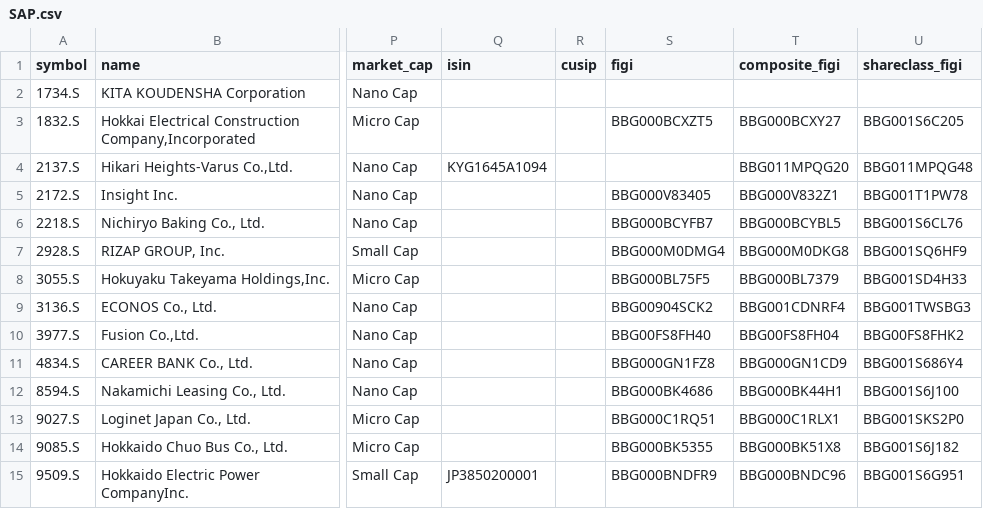
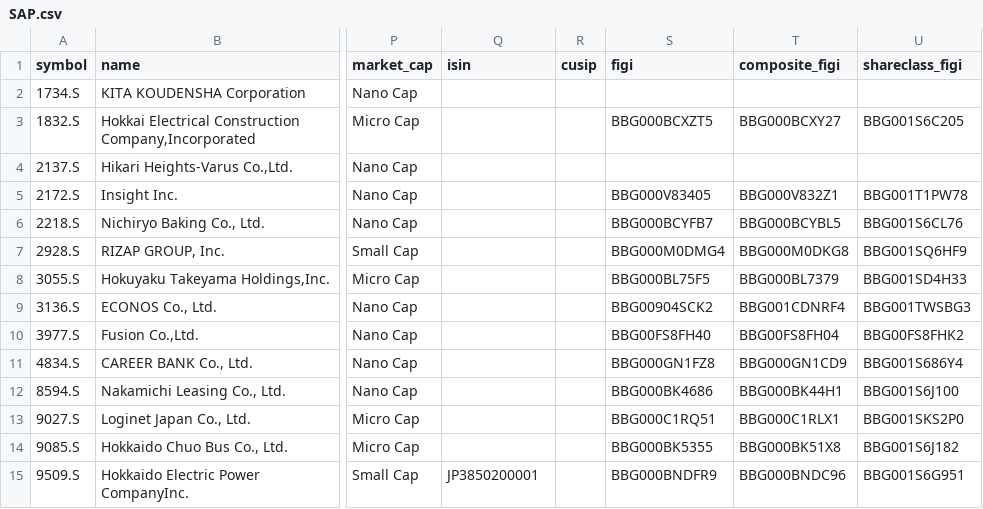
Before and after one commit to JerBouma/FinanceDatabase, a CSV file: database/equities/SAP.csv, drawn as a sheet; only a part is shown, gaps mark what is left out; the diff names each change by its address in the sheet, - before the commit and + after, or states it on an @@ line.

```diff
--- a/database/equities/SAP.csv
+++ b/database/equities/SAP.csv
-Q4 (isin): KYG1645A1094
+Q4 (isin): (empty)
-T4 (composite_figi): BBG011MPQG20
+T4 (composite_figi): (empty)
-U4 (shareclass_figi): BBG011MPQG48
+U4 (shareclass_figi): (empty)
```
Also changed, not shown: database/equities/AQS.csv, database/equities/IOB.csv, 7 other files.
